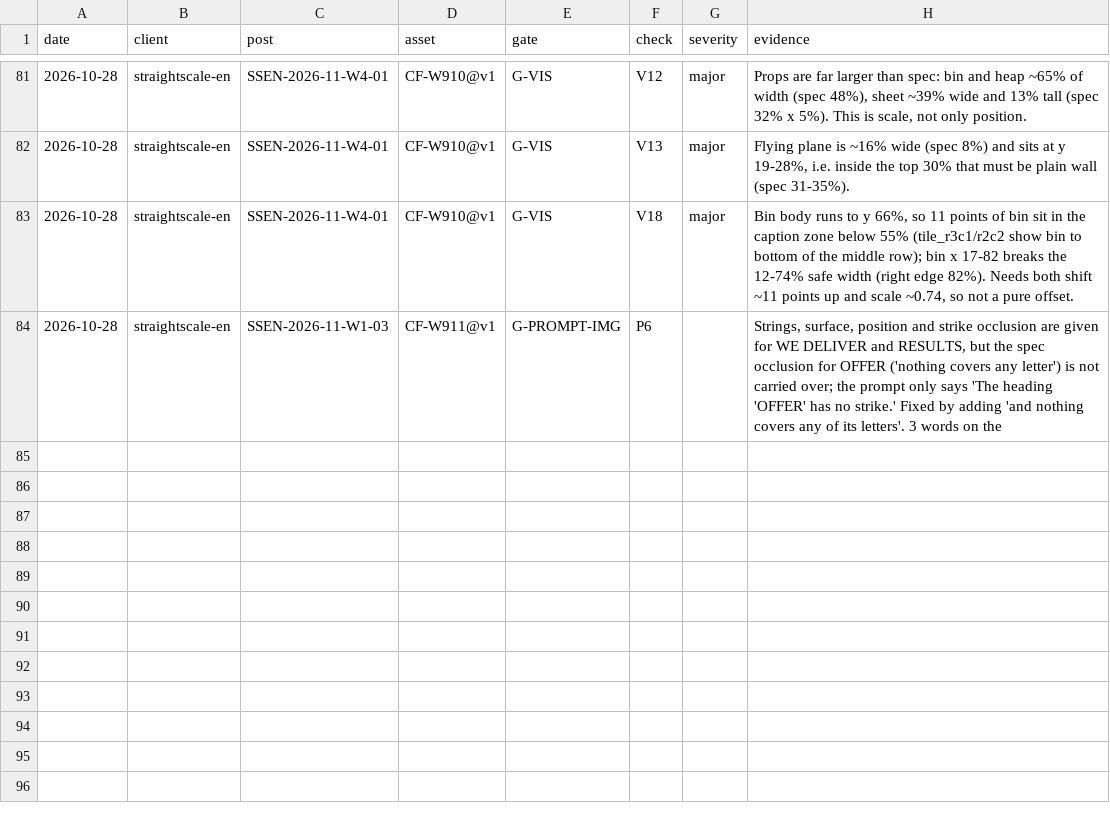
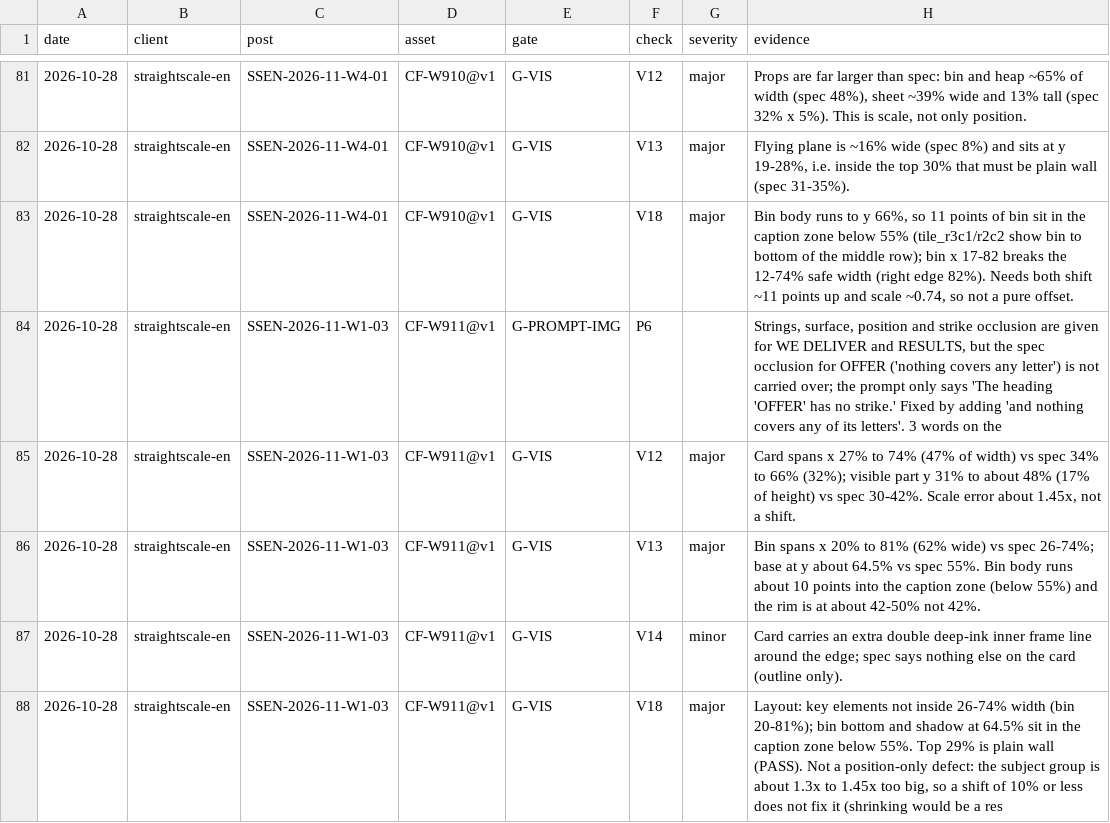
Before and after one commit to matanhaimguy-commits/main, a CSV file: growth-engine/production/failure-log.csv, drawn as a sheet; only a part is shown, gaps mark what is left out.

```diff
--- a/growth-engine/production/failure-log.csv
+++ b/growth-engine/production/failure-log.csv
@@ -84 +84,5 @@ date,client,post,asset,gate,check,severity,evidence
 2026-10-28,straightscale-en,SSEN-2026-11-W1-03,CF-W911@v1,G-PROMPT-IMG,P6,,"Strings, surface, position and strike occlusion are given for WE DELIVER and RESULTS, but the spec occlusion for OFFER ('nothing covers any letter') is not carried over; the prompt only says 'The heading 'OFFER' has no strike.' Fixed by adding 'and nothing covers any of its letters'. 3 words on the "
+2026-10-28,straightscale-en,SSEN-2026-11-W1-03,CF-W911@v1,G-VIS,V12,major,"Card spans x 27% to 74% (47% of width) vs spec 34% to 66% (32%); visible part y 31% to about 48% (17% of height) vs spec 30-42%. Scale error about 1.45x, not a shift."
+2026-10-28,straightscale-en,SSEN-2026-11-W1-03,CF-W911@v1,G-VIS,V13,major,"Bin spans x 20% to 81% (62% wide) vs spec 26-74%; base at y about 64.5% vs spec 55%. Bin body runs about 10 points into the caption zone (below 55%) and the rim is at about 42-50% not 42%."
+2026-10-28,straightscale-en,SSEN-2026-11-W1-03,CF-W911@v1,G-VIS,V14,minor,"Card carries an extra double deep-ink inner frame line around the edge; spec says nothing else on the card (outline only)."
+2026-10-28,straightscale-en,SSEN-2026-11-W1-03,CF-W911@v1,G-VIS,V18,major,"Layout: key elements not inside 26-74% width (bin 20-81%); bin bottom and shadow at 64.5% sit in the caption zone below 55%. Top 29% is plain wall (PASS). Not a position-only defect: the subject group is about 1.3x to 1.45x too big, so a shift of 10% or less does not fix it (shrinking would be a res"
```
Also changed, not shown: 9 other files.
